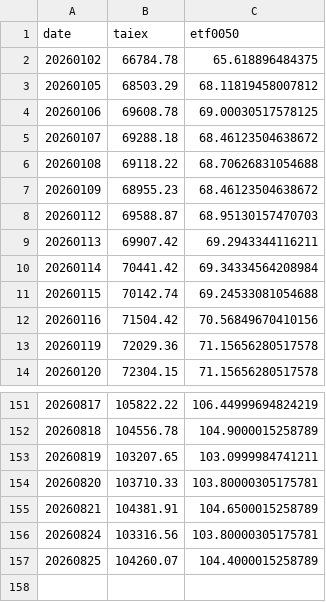
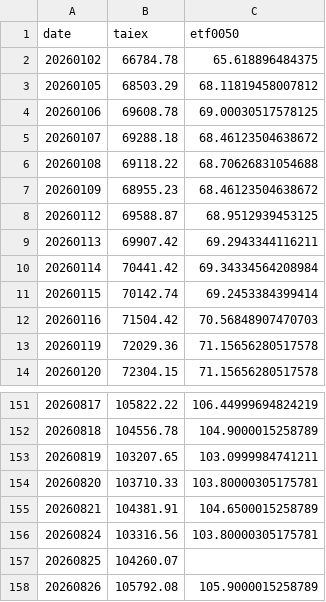
Before and after one commit to jasanlin177-hub/tsf-top5-index, a CSV file: data/benchmark_history.csv, drawn as a sheet; only a part is shown, gaps mark what is left out.

```diff
--- a/data/benchmark_history.csv
+++ b/data/benchmark_history.csv
@@ -7,7 +7,7 @@
 20260109,68955.23,68.46123504638672
-20260112,69588.87,68.95130157470703
+20260112,69588.87,68.9512939453125
 20260113,69907.42,69.2943344116211
 20260114,70441.42,69.34334564208984
-20260115,70142.74,69.24533081054688
-20260116,71504.42,70.56849670410156
+20260115,70142.74,69.2453384399414
+20260116,71504.42,70.56848907470703
 20260119,72029.36,71.15656280517578
@@ -156,2 +156,3 @@
 20260824,103316.56,103.80000305175781
-20260825,104260.07,104.4000015258789
+20260825,104260.07,
+20260826,105792.08,105.9000015258789
```
Also changed, not shown: data/tsf_history.csv.
